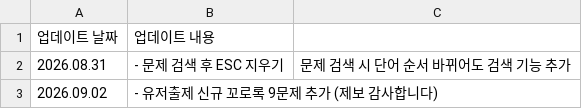
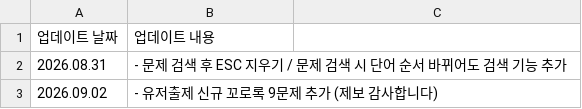
Before and after one commit to mingming-2/qplayquiz, a CSV file: notice.csv, drawn as a sheet.

Commit message:
Update notice.csv

```diff
--- a/notice.csv
+++ b/notice.csv
@@ -1,3 +1,3 @@
 업데이트 날짜,업데이트 내용
-2026.08.31,- 문제 검색 후 ESC 지우기, 문제 검색 시 단어 순서 바뀌어도 검색 기능 추가
+2026.08.31,- 문제 검색 후 ESC 지우기 / 문제 검색 시 단어 순서 바뀌어도 검색 기능 추가
 2026.09.02,- 유저출제 신규 꼬로록 9문제 추가 (제보 감사합니다)
```
